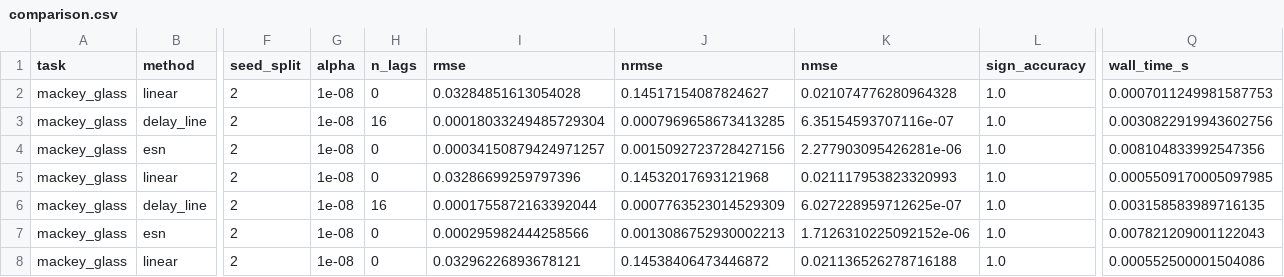
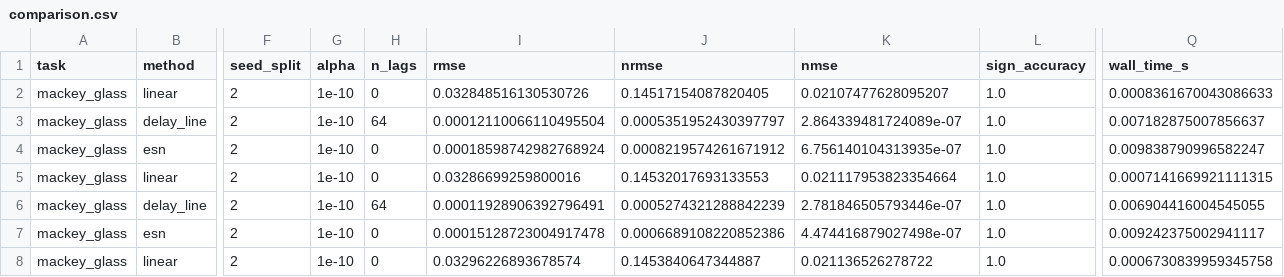
Before and after one commit to Kotton-MAS/RC_basic_lab, a CSV file: results/comparison.csv, drawn as a sheet; only a part is shown, gaps mark what is left out; the diff covers the shown part only; the diff names each change by its address in the sheet, - before the commit and + after, or states it on an @@ line.

```diff
--- a/results/comparison.csv
+++ b/results/comparison.csv
-G2:G8 (alpha): 1e-08
+G2:G8 (alpha): 1e-10
-I2 (rmse): 0.03284851613054028
+I2 (rmse): 0.032848516130530726
-J2 (nrmse): 0.14517154087824627
+J2 (nrmse): 0.14517154087820405
-K2 (nmse): 0.021074776280964328
+K2 (nmse): 0.02107477628095207
-Q2 (wall_time_s): 0.0007011249981587753
+Q2 (wall_time_s): 0.0008361670043086633
-H3 (n_lags): 16
+H3 (n_lags): 64
-I3 (rmse): 0.00018033249485729304
+I3 (rmse): 0.00012110066110495504
-J3 (nrmse): 0.0007969658673413285
+J3 (nrmse): 0.0005351952430397797
-K3 (nmse): 6.35154593707116e-07
+K3 (nmse): 2.864339481724089e-07
-Q3 (wall_time_s): 0.0030822919943602756
+Q3 (wall_time_s): 0.007182875007856637
-I4 (rmse): 0.00034150879424971257
+I4 (rmse): 0.00018598742982768924
-J4 (nrmse): 0.0015092723728427156
+J4 (nrmse): 0.0008219574261671912
-K4 (nmse): 2.277903095426281e-06
+K4 (nmse): 6.756140104313935e-07
-Q4 (wall_time_s): 0.008104833992547356
+Q4 (wall_time_s): 0.009838790996582247
-I5 (rmse): 0.03286699259797396
+I5 (rmse): 0.03286699259800016
-J5 (nrmse): 0.14532017693121968
+J5 (nrmse): 0.14532017693133553
-K5 (nmse): 0.021117953823320993
+K5 (nmse): 0.021117953823354664
-Q5 (wall_time_s): 0.0005509170005097985
+Q5 (wall_time_s): 0.0007141669921111315
-H6 (n_lags): 16
+H6 (n_lags): 64
-I6 (rmse): 0.0001755872163392044
+I6 (rmse): 0.00011928906392796491
-J6 (nrmse): 0.0007763523014529309
+J6 (nrmse): 0.0005274321288842239
-K6 (nmse): 6.027228959712625e-07
+K6 (nmse): 2.781846505793446e-07
-Q6 (wall_time_s): 0.003158583989716135
+Q6 (wall_time_s): 0.006904416004545055
-I7 (rmse): 0.000295982444258566
+I7 (rmse): 0.00015128723004917478
-J7 (nrmse): 0.0013086752930002213
+J7 (nrmse): 0.0006689108220852386
-K7 (nmse): 1.7126310225092152e-06
+K7 (nmse): 4.474416879027498e-07
-Q7 (wall_time_s): 0.007821209001122043
+Q7 (wall_time_s): 0.009242375002941117
-I8 (rmse): 0.03296226893678121
+I8 (rmse): 0.03296226893678574
-J8 (nrmse): 0.14538406473446872
+J8 (nrmse): 0.1453840647344887
-K8 (nmse): 0.021136526278716188
+K8 (nmse): 0.021136526278722
-Q8 (wall_time_s): 0.000552500001504086
+Q8 (wall_time_s): 0.0006730839959345758
```
Also changed, not shown: 71 edited cells elsewhere in this file, 4 other files.
